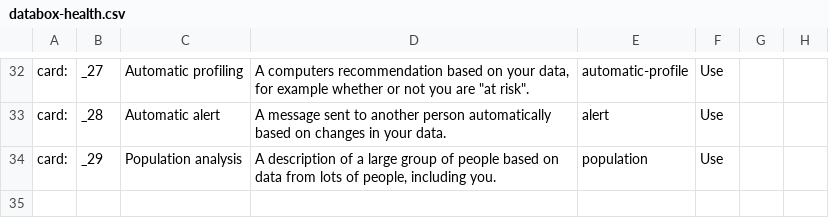
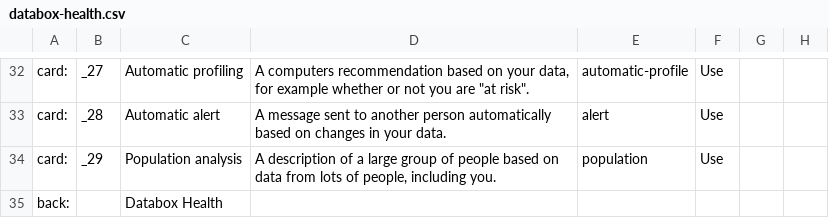
Before and after one commit to MixedRealityLab/cardographer-platform, a CSV file: docs/data/databox-health.csv, drawn as a sheet; only a part is shown, gaps mark what is left out; the diff names each change by its address in the sheet, - before the commit and + after, or states it on an @@ line.

Commit message:
added deck back

```diff
--- a/docs/data/databox-health.csv
+++ b/docs/data/databox-health.csv
+row 35: back: |  | Databox Health
```
Also changed, not shown: 7 other files.
